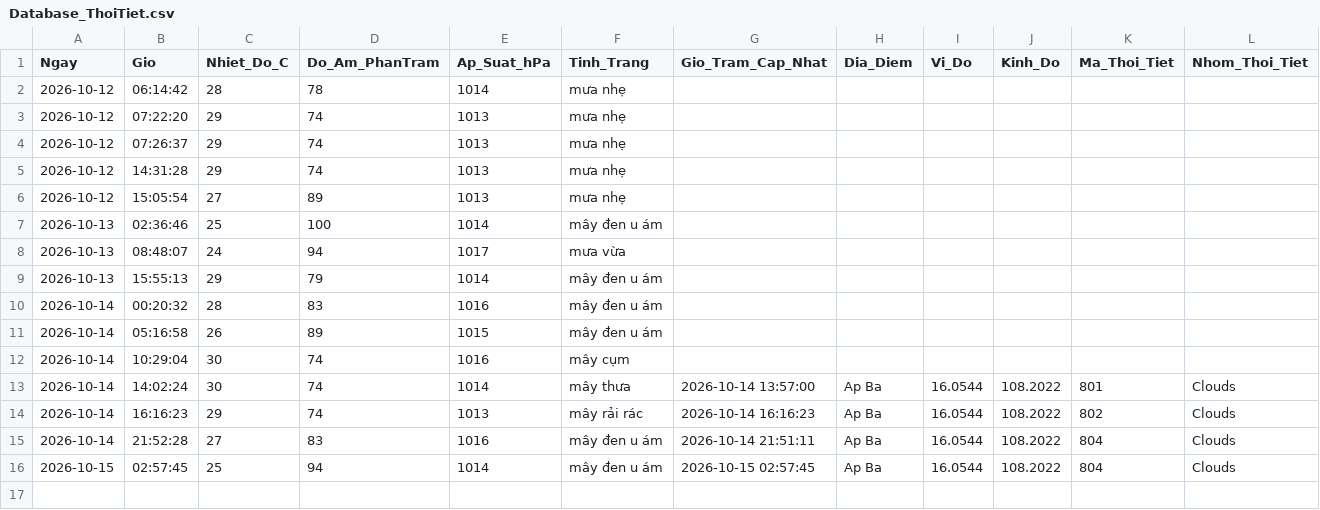
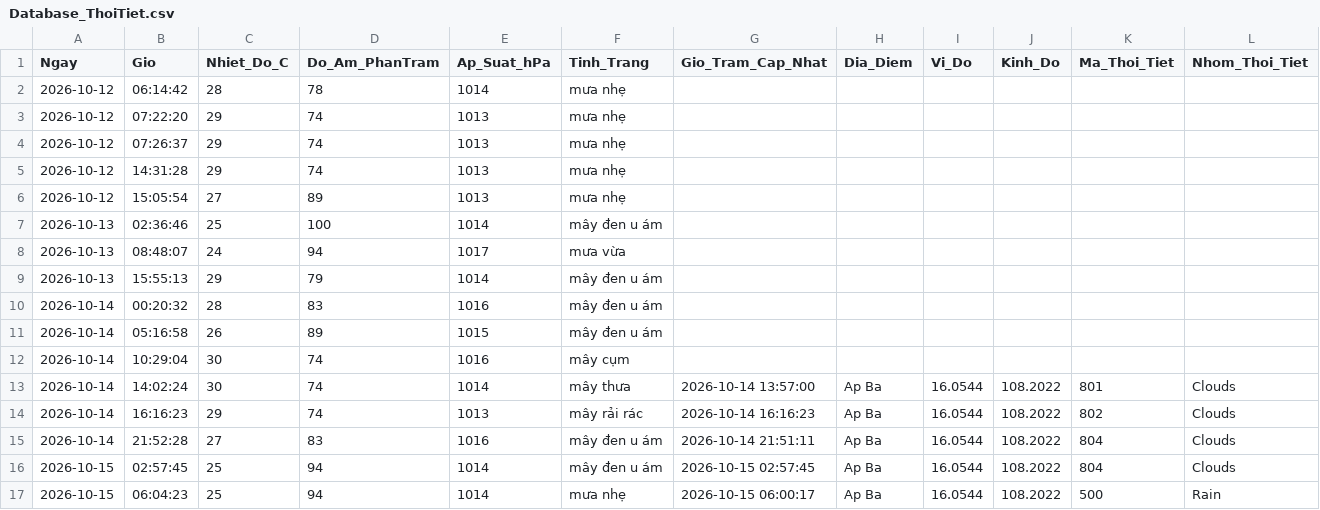
Before and after one commit to Ba-Phu06/ThoiTiet, a CSV file: Database_ThoiTiet.csv, drawn as a sheet; only a part is shown; rows hold the shown columns only; the diff names each change by its address in the sheet, - before the commit and + after, or states it on an @@ line.

```diff
--- a/Database_ThoiTiet.csv
+++ b/Database_ThoiTiet.csv
+row 17: 2026-10-15 | 06:04:23 | 25 | 94 | 1014 | mưa nhẹ | 2026-10-15 06:00:17 | Ap Ba | 16.0544 | 108.2022 | 500 | Rain
```
